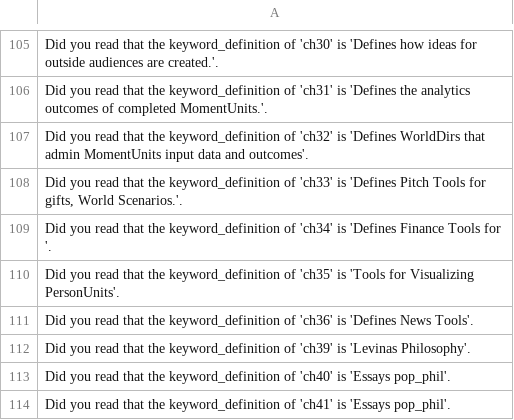
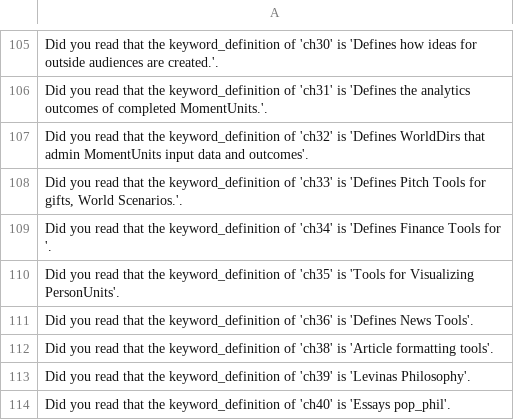
Before and after one commit to jschalk/keg, a CSV file: src/ch99_glossary/derived/keg_exam_questions.csv, drawn as a sheet; only a part is shown, gaps mark what is left out; the shorter side is filled out with more unchanged rows; the diff names each change by its address in the sheet, - before the commit and + after, or states it on an @@ line.

Commit message:
#1279 create article tool chapter

```diff
--- a/src/ch99_glossary/derived/keg_exam_questions.csv
+++ b/src/ch99_glossary/derived/keg_exam_questions.csv
+row 112: Did you read that the keyword_definition of 'ch38' is 'Article formatting tools'.
```
Also changed, not shown: src/ch99_glossary/derived/question_tier.csv, 11 other files.
